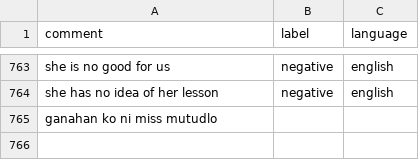
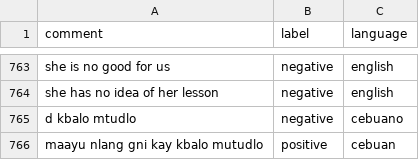
Before and after one commit to delfinokenneth/Capstone-Project, a CSV file: CSentiment-API/Comments.csv, drawn as a sheet; only a part is shown, gaps mark what is left out.

```diff
--- a/CSentiment-API/Comments.csv
+++ b/CSentiment-API/Comments.csv
@@ -764,2 +764,3 @@ she is no good for us,negative,english
 she has no idea of her lesson,negative,english
-ganahan ko ni miss mutudlo
+d kbalo mtudlo,negative,cebuano
+maayu nlang gni kay kbalo mutudlo,positive,cebuan
```
Also changed, not shown: CSentiment-API/cebuanonewword.csv, 2 other files.
